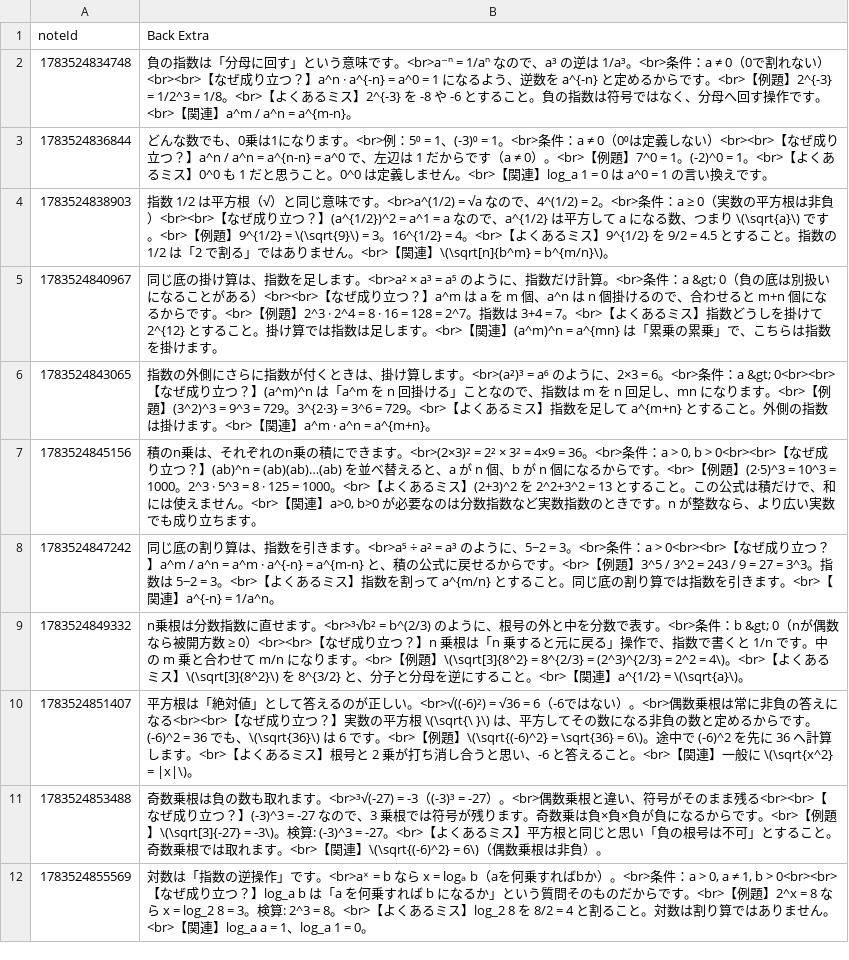
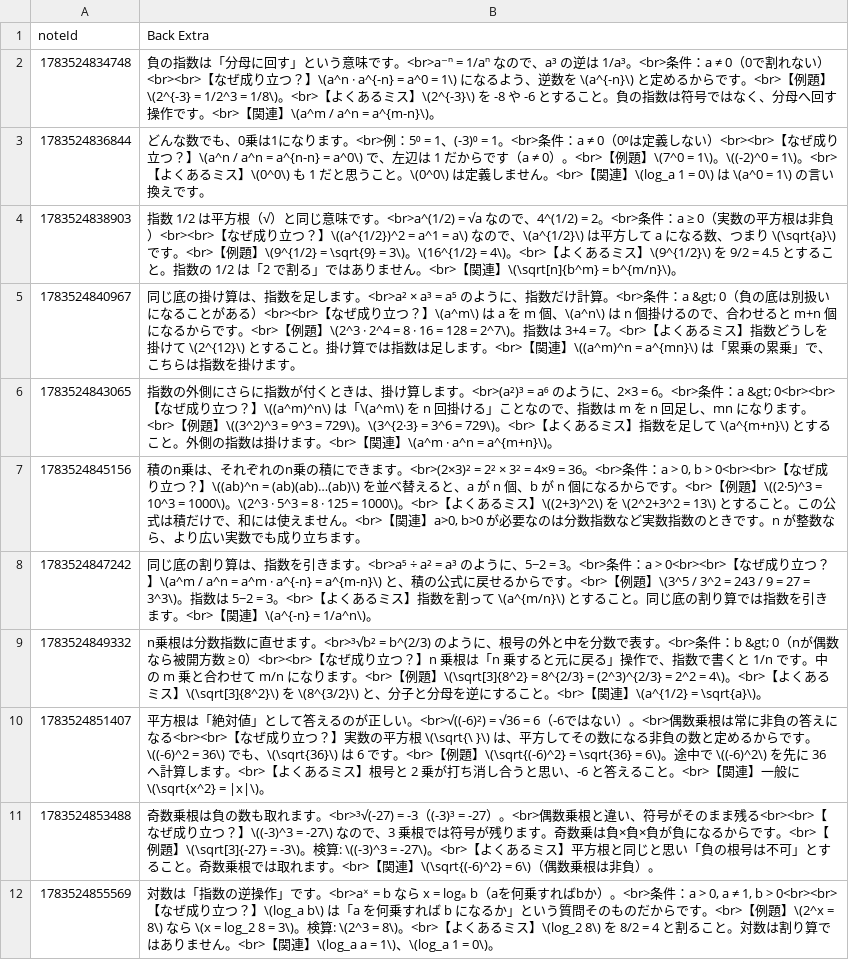
Before and after one commit to bluehive/my-anki-deck-make, a CSV file: data/math_v2/back_extra_v2.csv, drawn as a sheet; only a part is shown; the diff covers the shown part only; the diff names each change by its address in the sheet, - before the commit and + after, or states it on an @@ line.

```diff
--- a/data/math_v2/back_extra_v2.csv
+++ b/data/math_v2/back_extra_v2.csv
-B2 (Back Extra): …立つ？】a^n · a^{-n} = a^0 = 1 になるよう、逆数を a^{-n} と定めるからです。<br>【例題】2^{-3} = 1/2^3 = 1/8。<br>【よくあるミス】2^{-3} を -8 や -6 とすること。負の指数は符号ではなく、分母へ回す操作です。<br>【関連】a^m / a^n = a^{m-n}。
+B2 (Back Extra): …立つ？】\(a^n · a^{-n} = a^0 = 1\) になるよう、逆数を \(a^{-n}\) と定めるからです。<br>【例題】\(2^{-3} = 1/2^3 = 1/8\)。<br>【よくあるミス】\(2^{-3}\) を -8 や -6 とすること。負の指数は符号ではなく、分母へ回す操作です。<br>【関連】\(a^m / a^n = a^{m-n}\)。
-B3 (Back Extra): …立つ？】a^n / a^n = a^{n-n} = a^0 で、左辺は 1 だからです（a ≠ 0）。<br>【例題】7^0 = 1。(-2)^0 = 1。<br>【よくあるミス】0^0 も 1 だと思うこと。0^0 は定義しません。<br>【関連】log_a 1 = 0 は a^0 = 1 の言い換…
+B3 (Back Extra): …立つ？】\(a^n / a^n = a^{n-n} = a^0\) で、左辺は 1 だからです（a ≠ 0）。<br>【例題】\(7^0 = 1\)。\((-2)^0 = 1\)。<br>【よくあるミス】\(0^0\) も 1 だと思うこと。\(0^0\) は定義しません。<br>【関連】\(log_a 1 = 0\) は \(a^0 = 1\) の言い換…
-B4 (Back Extra): …立つ？】(a^{1/2})^2 = a^1 = a なので、a^{1/2} は平方して a になる数、つまり \(\sqrt{a}\) です。<br>【例題】9^{1/2} = \(\sqrt{9}\) = 3。16^{1/2} = 4。<br>【よくあるミス】9^{1/2} を 9/2 =…
+B4 (Back Extra): …立つ？】\((a^{1/2})^2 = a^1 = a\) なので、\(a^{1/2}\) は平方して a になる数、つまり \(\sqrt{a}\) です。<br>【例題】\(9^{1/2} = \sqrt{9} = 3\)。\(16^{1/2} = 4\)。<br>【よくあるミス】\(9^{1/2}\) を 9/2 =…
-B5 (Back Extra): …立つ？】a^m は a を m 個、a^n は n 個掛けるので、合わせると m+n 個になるからです。<br>【例題】2^3 · 2^4 = 8 · 16 = 128 = 2^7。指数は 3+4 = 7。<br>【よくあるミス】指数どうしを掛けて 2^{12} とすること。掛け算では指数は足します。<br>【関連】(a^m)^n = a^{mn} は「累乗…
+B5 (Back Extra): …立つ？】\(a^m\) は a を m 個、\(a^n\) は n 個掛けるので、合わせると m+n 個になるからです。<br>【例題】\(2^3 · 2^4 = 8 · 16 = 128 = 2^7\)。指数は 3+4 = 7。<br>【よくあるミス】指数どうしを掛けて \(2^{12}\) とすること。掛け算では指数は足します。<br>【関連】\((a^m)^n = a^{mn}\) は「累乗…
-B6 (Back Extra): …立つ？】(a^m)^n は「a^m を n 回掛ける」ことなので、指数は m を n 回足し、mn になります。<br>【例題】(3^2)^3 = 9^3 = 729。3^{2·3} = 3^6 = 729。<br>【よくあるミス】指数を足して a^{m+n} とすること。外側の指数は掛けます。<br>【関連】a^m · a^n = a^{m+n}。
+B6 (Back Extra): …立つ？】\((a^m)^n\) は「\(a^m\) を n 回掛ける」ことなので、指数は m を n 回足し、mn になります。<br>【例題】\((3^2)^3 = 9^3 = 729\)。\(3^{2·3} = 3^6 = 729\)。<br>【よくあるミス】指数を足して \(a^{m+n}\) とすること。外側の指数は掛けます。<br>【関連】\(a^m · a^n = a^{m+n}\)。
-B7 (Back Extra): …立つ？】(ab)^n = (ab)(ab)…(ab) を並べ替えると、a が n 個、b が n 個になるからです。<br>【例題】(2·5)^3 = 10^3 = 1000。2^3 · 5^3 = 8 · 125 = 1000。<br>【よくあるミス】(2+3)^2 を 2^2+3^2 = 13 とするこ…
+B7 (Back Extra): …立つ？】\((ab)^n = (ab)(ab)…(ab)\) を並べ替えると、a が n 個、b が n 個になるからです。<br>【例題】\((2·5)^3 = 10^3 = 1000\)。\(2^3 · 5^3 = 8 · 125 = 1000\)。<br>【よくあるミス】\((2+3)^2\) を \(2^2+3^2 = 13\) とするこ…
-B8 (Back Extra): …立つ？】a^m / a^n = a^m · a^{-n} = a^{m-n} と、積の公式に戻せるからです。<br>【例題】3^5 / 3^2 = 243 / 9 = 27 = 3^3。指数は 5−2 = 3。<br>【よくあるミス】指数を割って a^{m/n} とすること。同じ底の割り算では指数を引きます。<br>【関連】a^{-n} = 1/a^n。
+B8 (Back Extra): …立つ？】\(a^m / a^n = a^m · a^{-n} = a^{m-n}\) と、積の公式に戻せるからです。<br>【例題】\(3^5 / 3^2 = 243 / 9 = 27 = 3^3\)。指数は 5−2 = 3。<br>【よくあるミス】指数を割って \(a^{m/n}\) とすること。同じ底の割り算では指数を引きます。<br>【関連】\(a^{-n} = 1/a^n\)。
-B9 (Back Extra): …】\(\sqrt[3]{8^2}\) を 8^{3/2} と、分子と分母を逆にすること。<br>【関連】a^{1/2} = \(\sqrt{a}\)。
+B9 (Back Extra): …】\(\sqrt[3]{8^2}\) を \(8^{3/2}\) と、分子と分母を逆にすること。<br>【関連】\(a^{1/2} = \sqrt{a}\)。
-B10 (Back Extra): …らです。(-6)^2 = 36 でも、\(\sqrt{36}\) は 6 です。<br>【例題】\(\sqrt{(-6)^2} = \sqrt{36} = 6\)。途中で (-6)^2 を先に…
+B10 (Back Extra): …らです。\((-6)^2 = 36\) でも、\(\sqrt{36}\) は 6 です。<br>【例題】\(\sqrt{(-6)^2} = \sqrt{36} = 6\)。途中で \((-6)^2\) を先に…
-B11 (Back Extra): …立つ？】(-3)^3 = -27 なので、3 乗根では符号が残ります。奇数乗は負×負×負が負になるからです。<br>【例題】\(\sqrt[3]{-27} = -3\)。検算: (-3)^3 = -27。<br>【よ…
+B11 (Back Extra): …立つ？】\((-3)^3 = -27\) なので、3 乗根では符号が残ります。奇数乗は負×負×負が負になるからです。<br>【例題】\(\sqrt[3]{-27} = -3\)。検算: \((-3)^3 = -27\)。<br>【よ…
-B12 (Back Extra): …立つ？】log_a b は「a を何乗すれば b になるか」という質問そのものだからです。<br>【例題】2^x = 8 なら x = log_2 8 = 3。検算: 2^3 = 8。<br>【よくあるミス】log_2 8 を 8/2 = 4 と割ること。対数は割り算ではありません。<br>【関連】log_a a = 1、log_a 1 = 0。
+B12 (Back Extra): …立つ？】\(log_a b\) は「a を何乗すれば b になるか」という質問そのものだからです。<br>【例題】\(2^x = 8\) なら \(x = log_2 8 = 3\)。検算: \(2^3 = 8\)。<br>【よくあるミス】\(log_2 8\) を 8/2 = 4 と割ること。対数は割り算ではありません。<br>【関連】\(log_a a = 1\)、\(log_a 1 = 0\)。
```
Also changed, not shown: 57 edited cells elsewhere in this file, math_deck.csv, 3 other files.
